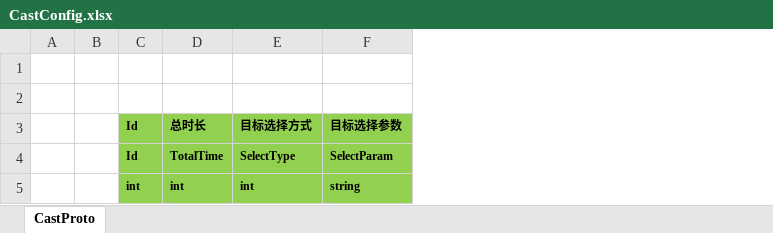
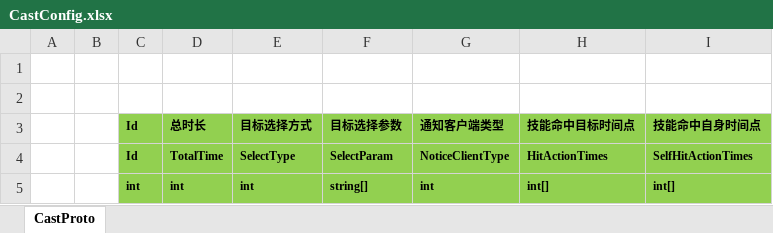
Before and after one commit to Liang-TY/ET-SkillSystem, an Excel workbook: Unity/Assets/Config/Excel/CastConfig.xlsx, sheet CastProto, drawn as a sheet; values as stored, in another font and other column widths than the file's, no borders; the diff names each change by its address in the sheet, - before the commit and + after, or states it on an @@ line.

```diff
--- a/Unity/Assets/Config/Excel/CastConfig.xlsx (sheet CastProto)
+++ b/Unity/Assets/Config/Excel/CastConfig.xlsx (sheet CastProto)
+column G (通知客户端类型), rows 4-5: NoticeClientType | int
+column H (技能命中目标时间点), rows 4-5: HitActionTimes | int[]
+column I (技能命中自身时间点), rows 4-5: SelfHitActionTimes | int[]
-F5 (目标选择参数): string
+F5 (目标选择参数): string[]
```
Also changed, not shown: 31 other files.
